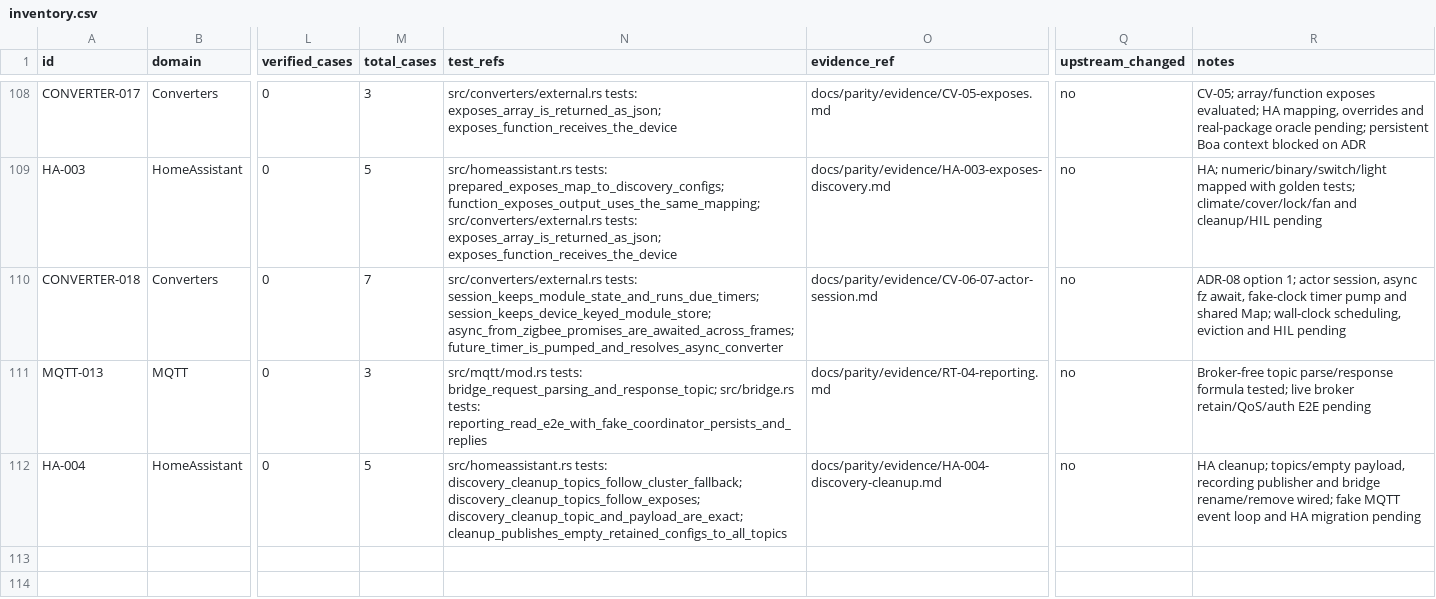
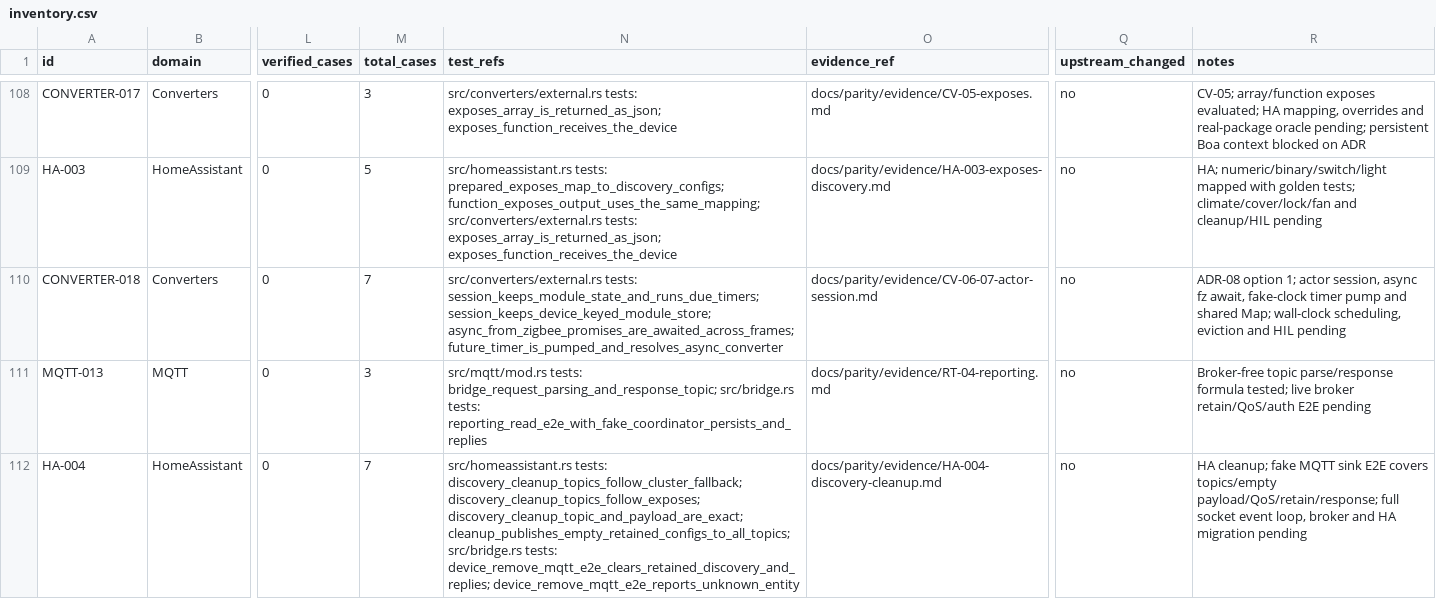
Before and after one commit to PriZZZrak/zigbee2mqtt-rs, a CSV file: docs/parity/inventory.csv, drawn as a sheet; only a part is shown, gaps mark what is left out; the diff covers the shown part only; the diff names each change by its address in the sheet, - before the commit and + after, or states it on an @@ line.

Commit message:
test(mqtt): drive retained discovery cleanup through a fake MQTT sink
Add an MqttPublishIo seam and a broker-free device/remove handler: the fake sink asserts exact discovery cleanup topics, empty payloads, QoS 1, retain=true, the bridge device list and the ok/error response with transaction. The real MQTT socket event loop, broker and HA migration remain open.

```diff
--- a/docs/parity/inventory.csv
+++ b/docs/parity/inventory.csv
-M112 (total_cases): 5
+M112 (total_cases): 7
-N112 (test_refs): …discovery_cleanup_topics_follow_exposes; discovery_cleanup_topic_and_payload_are_exact; cleanup_publishes_empty_retained_configs_to_all_topics
+N112 (test_refs): …discovery_cleanup_topics_follow_exposes; discovery_cleanup_topic_and_payload_are_exact; cleanup_publishes_empty_retained_configs_to_all_topics; src/bridge.rs tests: device_remove_mqtt_e2e_clears_retained_discovery_and_replies; device_remove_mqtt_e2e_reports_unknown_entity
-R112 (notes): HA cleanup; topics/empty payload, recording publisher and bridge rename/remove wired; fake MQTT event loop and HA…
+R112 (notes): HA cleanup; fake MQTT sink E2E covers topics/empty payload/QoS/retain/response; full socket event loop, broker and HA…
```
Also changed, not shown: 1 added row elsewhere in this file, 7 other files.
